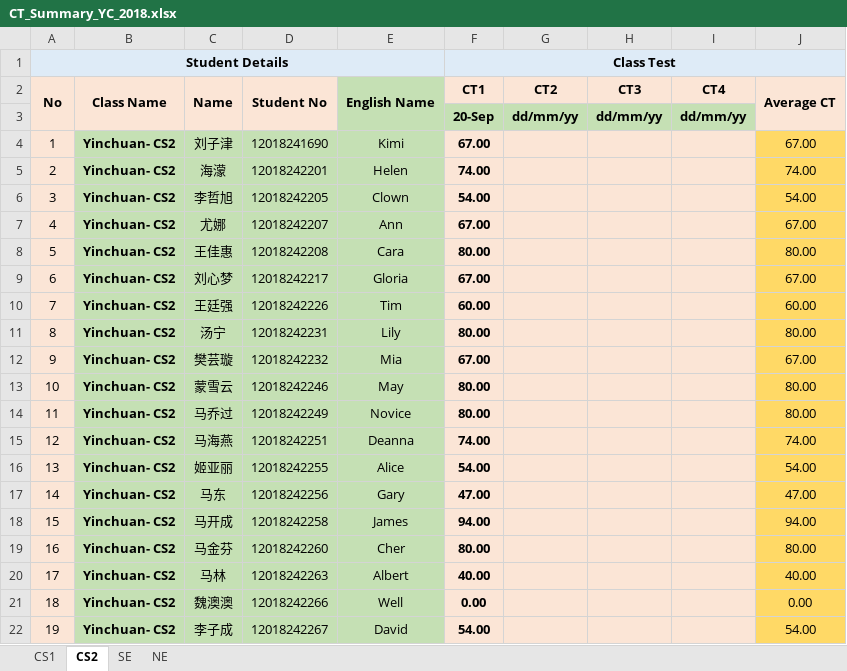
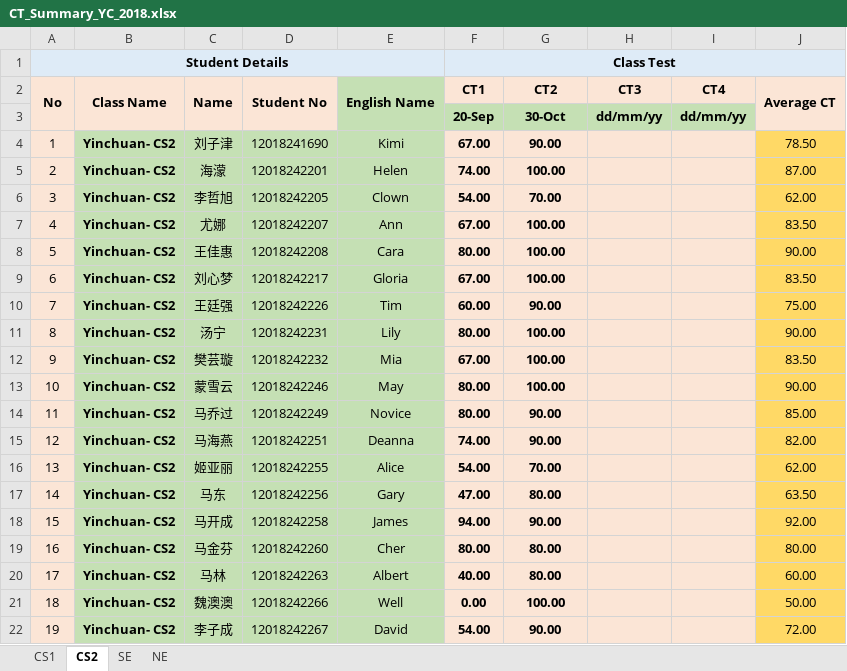
Before and after one commit to niit-nxu/Sept-2020---Jan-2021, an Excel workbook: Grade 2018/Class Test/CT_Summary_YC_2018.xlsx, sheet CS2, drawn as a sheet; only a part is shown; values as stored, in another font and other column widths than the file's, no borders; the diff covers the shown part only; the diff names each change by its address in the sheet, - before the commit and + after, or states it on an @@ line.

```diff
--- a/Grade 2018/Class Test/CT_Summary_YC_2018.xlsx (sheet CS2)
+++ b/Grade 2018/Class Test/CT_Summary_YC_2018.xlsx (sheet CS2)
-G3 (CT2): dd/mm/yy
+G3 (CT2): 30-Oct
-G4 (CT2): (empty)
+G4 (CT2): 90.00
-J4 (Average CT): 67.00
+J4 (Average CT): 78.50
-G5 (CT2): (empty)
+G5 (CT2): 100.00
-J5 (Average CT): 74.00
+J5 (Average CT): 87.00
-G6 (CT2): (empty)
+G6 (CT2): 70.00
-J6 (Average CT): 54.00
+J6 (Average CT): 62.00
-G7:G9 (CT2): (empty)
+G7:G9 (CT2): 100.00
-J7 (Average CT): 67.00
+J7 (Average CT): 83.50
-J8 (Average CT): 80.00
+J8 (Average CT): 90.00
-J9 (Average CT): 67.00
+J9 (Average CT): 83.50
-G10 (CT2): (empty)
+G10 (CT2): 90.00
-J10 (Average CT): 60.00
+J10 (Average CT): 75.00
-G11:G13 (CT2): (empty)
+G11:G13 (CT2): 100.00
-J11 (Average CT): 80.00
+J11 (Average CT): 90.00
-J12 (Average CT): 67.00
+J12 (Average CT): 83.50
-J13 (Average CT): 80.00
+J13 (Average CT): 90.00
-G14:G15 (CT2): (empty)
+G14:G15 (CT2): 90.00
-J14 (Average CT): 80.00
+J14 (Average CT): 85.00
-J15 (Average CT): 74.00
+J15 (Average CT): 82.00
-G16 (CT2): (empty)
+G16 (CT2): 70.00
-J16 (Average CT): 54.00
+J16 (Average CT): 62.00
-G17 (CT2): (empty)
+G17 (CT2): 80.00
-J17 (Average CT): 47.00
+J17 (Average CT): 63.50
-G18 (CT2): (empty)
+G18 (CT2): 90.00
-J18 (Average CT): 94.00
+J18 (Average CT): 92.00
-G19:G20 (CT2): (empty)
+G19:G20 (CT2): 80.00
-J20 (Average CT): 40.00
+J20 (Average CT): 60.00
-G21 (CT2): (empty)
+G21 (CT2): 100.00
-J21 (Average CT): 0.00
+J21 (Average CT): 50.00
-G22 (CT2): (empty)
+G22 (CT2): 90.00
-J22 (Average CT): 54.00
+J22 (Average CT): 72.00
```
Also changed, not shown: 58 edited cells elsewhere in this sheet, sheet CS1, Grade 2018/HomeAssignment/HA_Summary_YC_2018.xlsx, 3 other files.
